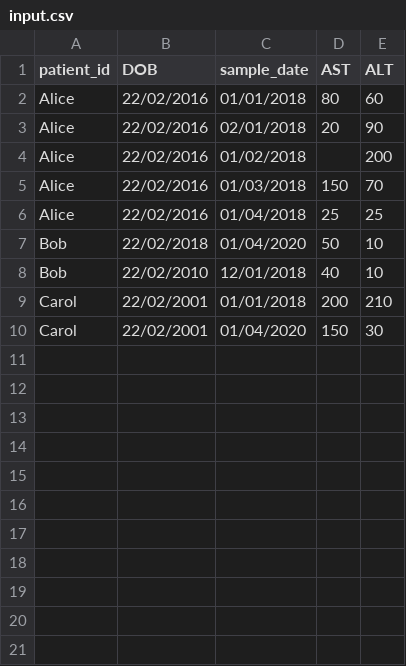
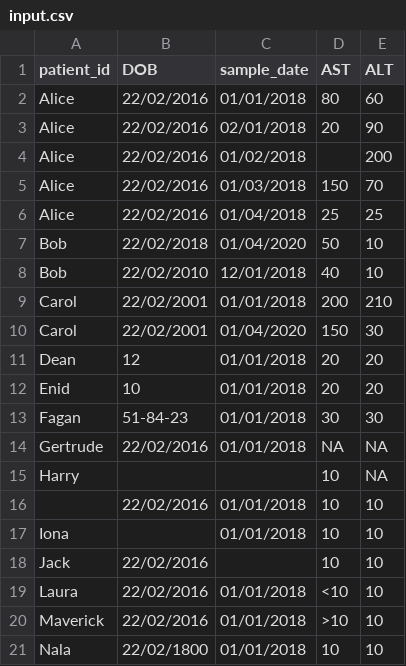
Before and after one commit to isaric4c/isaric4c.github.io, a CSV file: liver/code/input.csv, drawn as a sheet; the diff names each change by its address in the sheet, - before the commit and + after, or states it on an @@ line.

Commit message:
Added data cleaning to AST_ALT_counter in ./liver

```diff
--- a/liver/code/input.csv
+++ b/liver/code/input.csv
+row 11: Dean | 12 | 01/01/2018 | 20 | 20
+row 12: Enid | 10 | 01/01/2018 | 20 | 20
+row 13: Fagan | 51-84-23 | 01/01/2018 | 30 | 30
+row 14: Gertrude | 22/02/2016 | 01/01/2018 | NA | NA
+row 15: Harry |  |  | 10 | NA
+row 16:  | 22/02/2016 | 01/01/2018 | 10 | 10
+row 17: Iona |  | 01/01/2018 | 10 | 10
+row 18: Jack | 22/02/2016 |  | 10 | 10
+row 19: Laura | 22/02/2016 | 01/01/2018 | <10 | 10
+row 20: Maverick | 22/02/2016 | 01/01/2018 | >10 | 10
+row 21: Nala | 22/02/1800 | 01/01/2018 | 10 | 10
```
Also changed, not shown: liver/code/first_AST_ALT_values.csv, liver/code/summary_table.csv, 4 other files.
